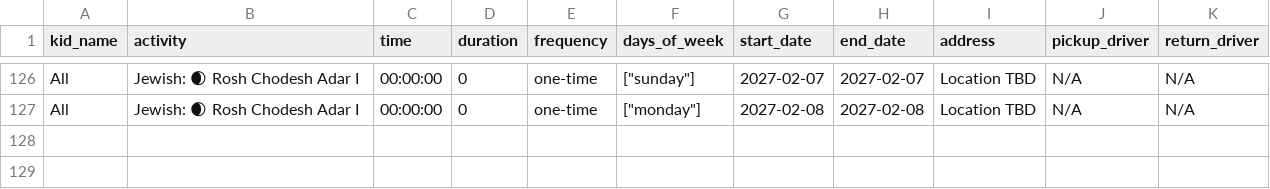
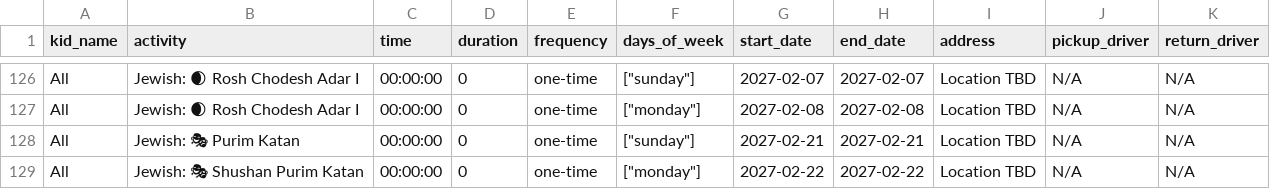
Before and after one commit to RonenUCI/weekly-planner-app, a CSV file: jewish_holidays.csv, drawn as a sheet; only a part is shown, gaps mark what is left out; the diff names each change by its address in the sheet, - before the commit and + after, or states it on an @@ line.

```diff
--- a/jewish_holidays.csv
+++ b/jewish_holidays.csv
+row 128: All | Jewish: 🎭 Purim Katan | 00:00:00 | 0 | one-time | ["sunday"] | 2027-02-21 | 2027-02-21 | Location TBD | N/A | N/A
+row 129: All | Jewish: 🎭 Shushan Purim Katan | 00:00:00 | 0 | one-time | ["monday"] | 2027-02-22 | 2027-02-22 | Location TBD | N/A | N/A
```
Also changed, not shown: 3 other files.
